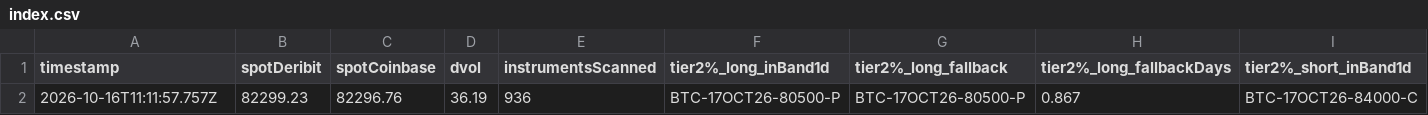
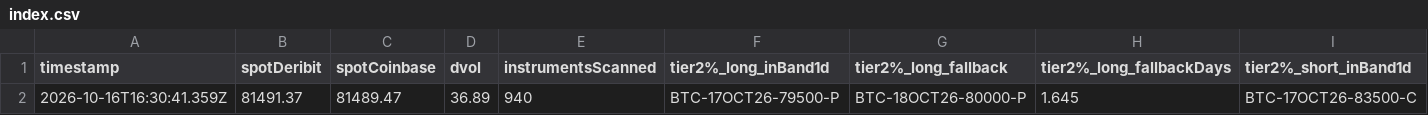
Before and after one commit to atticusNew/Foxify_Collar, a CSV file: artifacts/chain-samples/index.csv, drawn as a sheet; only a part is shown; removed rows and columns are numbered as before the commit, all else as after; rows hold the shown columns only; the diff names each change by its address in the sheet, - before the commit and + after, or states it on an @@ line.

```diff
--- a/artifacts/chain-samples/index.csv
+++ b/artifacts/chain-samples/index.csv
-row 2: 2026-10-16T11:11:57.757Z | 82299.23 | 82296.76 | 36.19 | 936 | BTC-17OCT26-80500-P | BTC-17OCT26-80500-P | 0.867 | BTC-17OCT26-84000-C
+row 2: 2026-10-16T16:30:41.359Z | 81491.37 | 81489.47 | 36.89 | 940 | BTC-17OCT26-79500-P | BTC-18OCT26-80000-P | 1.645 | BTC-17OCT26-83500-C
```
Also changed, not shown: 1 other file.
